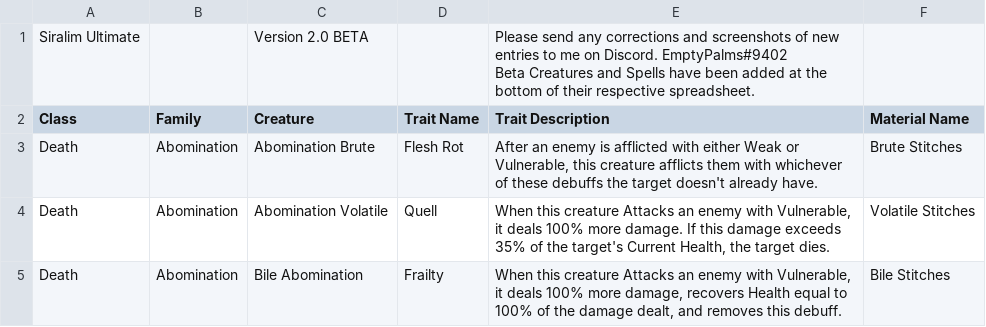
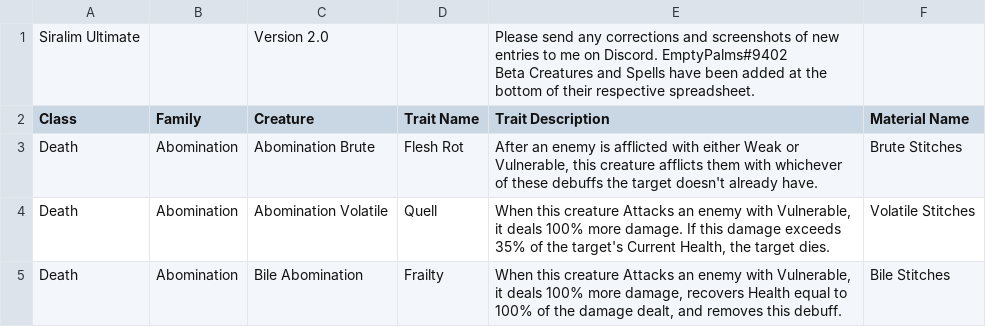
Before and after one commit to berated-bert/siralim-planner, a CSV file: data/siralim-ultimate-compendium/Siralim Ultimate Compendium - Traits.csv, drawn as a sheet; only a part is shown.

```diff
--- a/data/siralim-ultimate-compendium/Siralim Ultimate Compendium - Traits.csv
+++ b/data/siralim-ultimate-compendium/Siralim Ultimate Compendium - Traits.csv
@@ -1,3 +1,3 @@
-Siralim Ultimate,,Version 2.0 BETA,,"Please send any corrections and screenshots of new entries to me on Discord. EmptyPalms#9402
-Beta Creatures and Spells have been added at the bottom of their respective spreadsheet.",
+Siralim Ultimate,,Version 2.0,,"Please send any corrections and screenshots of new entries to me on Discord. EmptyPalms#9402
+Beta Creatures and Spells have been added at the bottom of their respective spreadsheet.",
 Class,Family,Creature,Trait Name,Trait Description,Material Name
```
Also changed, not shown: 3 other files.
